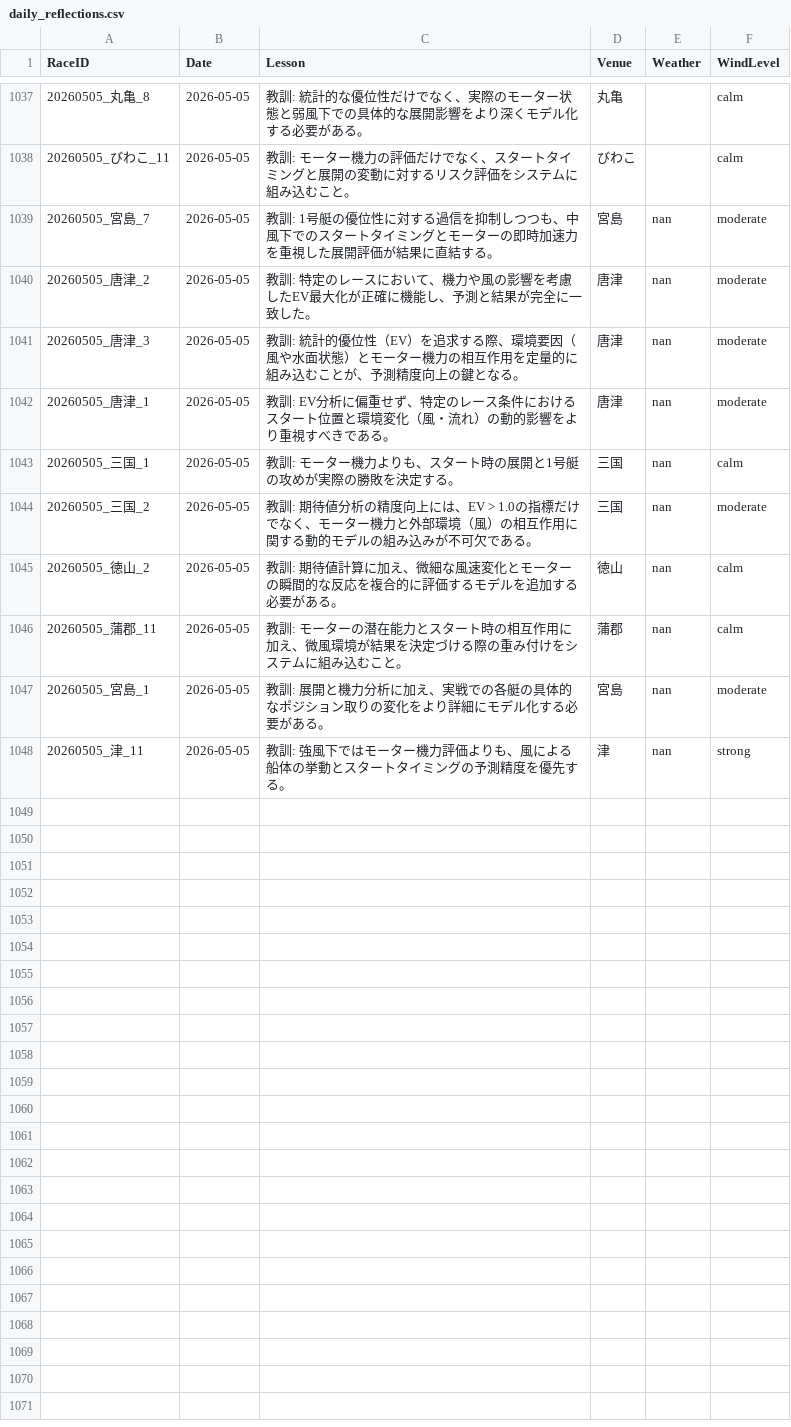
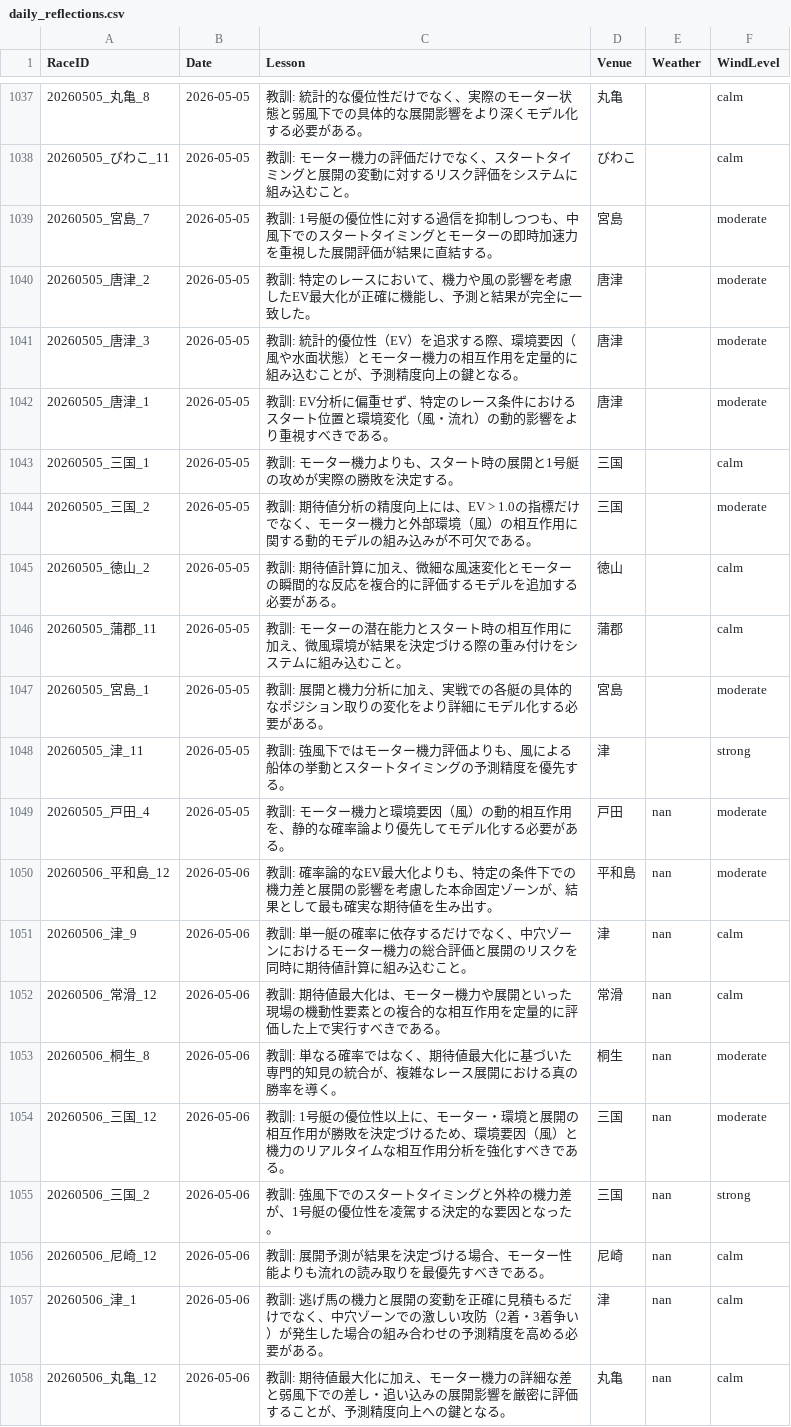
Before and after one commit to kids-masaru/Play, a CSV file: dashboard/public/daily_data/daily_reflections.csv, drawn as a sheet; only a part is shown, gaps mark what is left out.

```diff
--- a/dashboard/public/daily_data/daily_reflections.csv
+++ b/dashboard/public/daily_data/daily_reflections.csv
@@ -1041,11 +1041,21 @@ RaceID,Date,Lesson,Venue,Weather,WindLevel
 20260505_びわこ_11,2026-05-05,教訓: モーター機力の評価だけでなく、スタートタイミングと展開の変動に対するリスク評価をシステムに組み込むこと。,びわこ,,calm
-20260505_宮島_7,2026-05-05,教訓: 1号艇の優位性に対する過信を抑制しつつも、中風下でのスタートタイミングとモーターの即時加速力を重視した展開評価が結果に直結する。,宮島,nan,moderate
-20260505_唐津_2,2026-05-05,教訓: 特定のレースにおいて、機力や風の影響を考慮したEV最大化が正確に機能し、予測と結果が完全に一致した。,唐津,nan,moderate
-20260505_唐津_3,2026-05-05,教訓: 統計的優位性（EV）を追求する際、環境要因（風や水面状態）とモーター機力の相互作用を定量的に組み込むことが、予測精度向上の鍵となる。,唐津,nan,moderate
-20260505_唐津_1,2026-05-05,教訓: EV分析に偏重せず、特定のレース条件におけるスタート位置と環境変化（風・流れ）の動的影響をより重視すべきである。,唐津,nan,moderate
-20260505_三国_1,2026-05-05,教訓: モーター機力よりも、スタート時の展開と1号艇の攻めが実際の勝敗を決定する。,三国,nan,calm
-20260505_三国_2,2026-05-05,教訓: 期待値分析の精度向上には、EV > 1.0の指標だけでなく、モーター機力と外部環境（風）の相互作用に関する動的モデルの組み込みが不可欠である。,三国,nan,moderate
-20260505_徳山_2,2026-05-05,教訓: 期待値計算に加え、微細な風速変化とモーターの瞬間的な反応を複合的に評価するモデルを追加する必要がある。,徳山,nan,calm
-20260505_蒲郡_11,2026-05-05,教訓: モーターの潜在能力とスタート時の相互作用に加え、微風環境が結果を決定づける際の重み付けをシステムに組み込むこと。,蒲郡,nan,calm
-20260505_宮島_1,2026-05-05,教訓: 展開と機力分析に加え、実戦での各艇の具体的なポジション取りの変化をより詳細にモデル化する必要がある。,宮島,nan,moderate
-20260505_津_11,2026-05-05,教訓: 強風下ではモーター機力評価よりも、風による船体の挙動とスタートタイミングの予測精度を優先する。,津,nan,strong
+20260505_宮島_7,2026-05-05,教訓: 1号艇の優位性に対する過信を抑制しつつも、中風下でのスタートタイミングとモーターの即時加速力を重視した展開評価が結果に直結する。,宮島,,moderate
+20260505_唐津_2,2026-05-05,教訓: 特定のレースにおいて、機力や風の影響を考慮したEV最大化が正確に機能し、予測と結果が完全に一致した。,唐津,,moderate
+20260505_唐津_3,2026-05-05,教訓: 統計的優位性（EV）を追求する際、環境要因（風や水面状態）とモーター機力の相互作用を定量的に組み込むことが、予測精度向上の鍵となる。,唐津,,moderate
+20260505_唐津_1,2026-05-05,教訓: EV分析に偏重せず、特定のレース条件におけるスタート位置と環境変化（風・流れ）の動的影響をより重視すべきである。,唐津,,moderate
+20260505_三国_1,2026-05-05,教訓: モーター機力よりも、スタート時の展開と1号艇の攻めが実際の勝敗を決定する。,三国,,calm
+20260505_三国_2,2026-05-05,教訓: 期待値分析の精度向上には、EV > 1.0の指標だけでなく、モーター機力と外部環境（風）の相互作用に関する動的モデルの組み込みが不可欠である。,三国,,moderate
+20260505_徳山_2,2026-05-05,教訓: 期待値計算に加え、微細な風速変化とモーターの瞬間的な反応を複合的に評価するモデルを追加する必要がある。,徳山,,calm
+20260505_蒲郡_11,2026-05-05,教訓: モーターの潜在能力とスタート時の相互作用に加え、微風環境が結果を決定づける際の重み付けをシステムに組み込むこと。,蒲郡,,calm
+20260505_宮島_1,2026-05-05,教訓: 展開と機力分析に加え、実戦での各艇の具体的なポジション取りの変化をより詳細にモデル化する必要がある。,宮島,,moderate
+20260505_津_11,2026-05-05,教訓: 強風下ではモーター機力評価よりも、風による船体の挙動とスタートタイミングの予測精度を優先する。,津,,strong
+20260505_戸田_4,2026-05-05,教訓: モーター機力と環境要因（風）の動的相互作用を、静的な確率論より優先してモデル化する必要がある。,戸田,nan,moderate
+20260506_平和島_12,2026-05-06,教訓: 確率論的なEV最大化よりも、特定の条件下での機力差と展開の影響を考慮した本命固定ゾーンが、結果として最も確実な期待値を生み出す。,平和島,nan,moderate
+20260506_津_9,2026-05-06,教訓: 単一艇の確率に依存するだけでなく、中穴ゾーンにおけるモーター機力の総合評価と展開のリスクを同時に期待値計算に組み込むこと。,津,nan,calm
+20260506_常滑_12,2026-05-06,教訓: 期待値最大化は、モーター機力や展開といった現場の機動性要素との複合的な相互作用を定量的に評価した上で実行すべきである。,常滑,nan,calm
+20260506_桐生_8,2026-05-06,教訓: 単なる確率ではなく、期待値最大化に基づいた専門的知見の統合が、複雑なレース展開における真の勝率を導く。,桐生,nan,moderate
+20260506_三国_12,2026-05-06,教訓: 1号艇の優位性以上に、モーター・環境と展開の相互作用が勝敗を決定づけるため、環境要因（風）と機力のリアルタイムな相互作用分析を強化すべきである。,三国,nan,moderate
+20260506_三国_2,2026-05-06,教訓: 強風下でのスタートタイミングと外枠の機力差が、1号艇の優位性を凌駕する決定的な要因となった。,三国,nan,strong
+20260506_尼崎_12,2026-05-06,教訓: 展開予測が結果を決定づける場合、モーター性能よりも流れの読み取りを最優先すべきである。,尼崎,nan,calm
+20260506_津_1,2026-05-06,教訓: 逃げ馬の機力と展開の変動を正確に見積もるだけでなく、中穴ゾーンでの激しい攻防（2着・3着争い）が発生した場合の組み合わせの予測精度を高める必要がある。,津,nan,calm
+20260506_丸亀_12,2026-05-06,教訓: 期待値最大化に加え、モーター機力の詳細な差と弱風下での差し・追い込みの展開影響を厳密に評価することが、予測精度向上への鍵となる。,丸亀,nan,calm
```
Also changed, not shown: daily_data/daily_reflections.csv, 2 other files.
